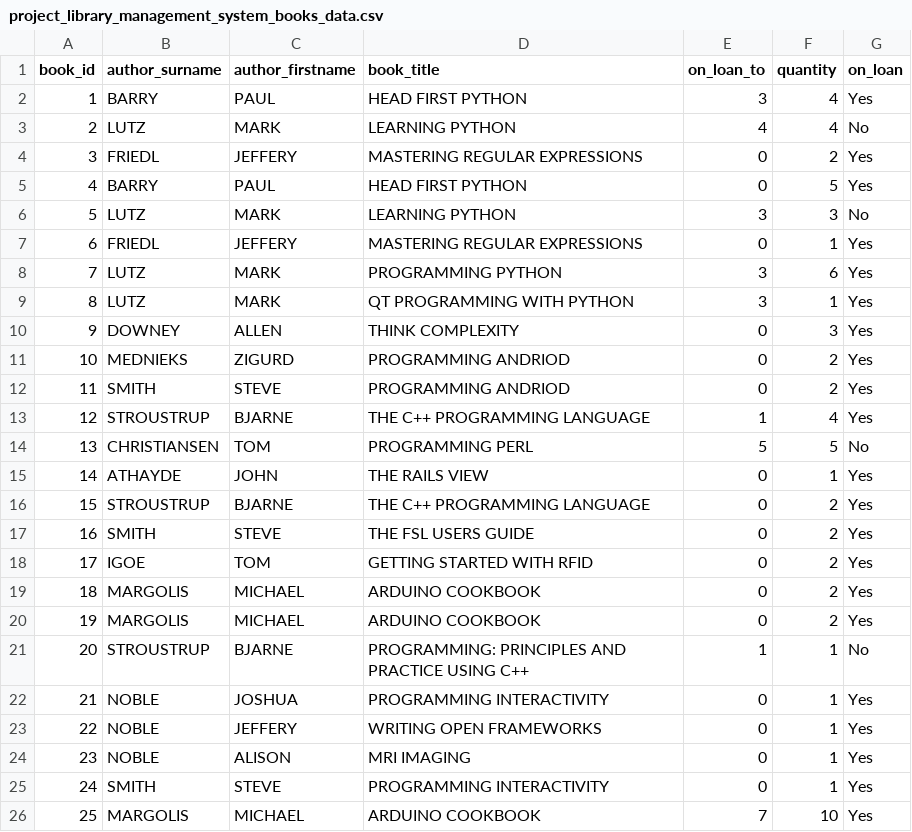
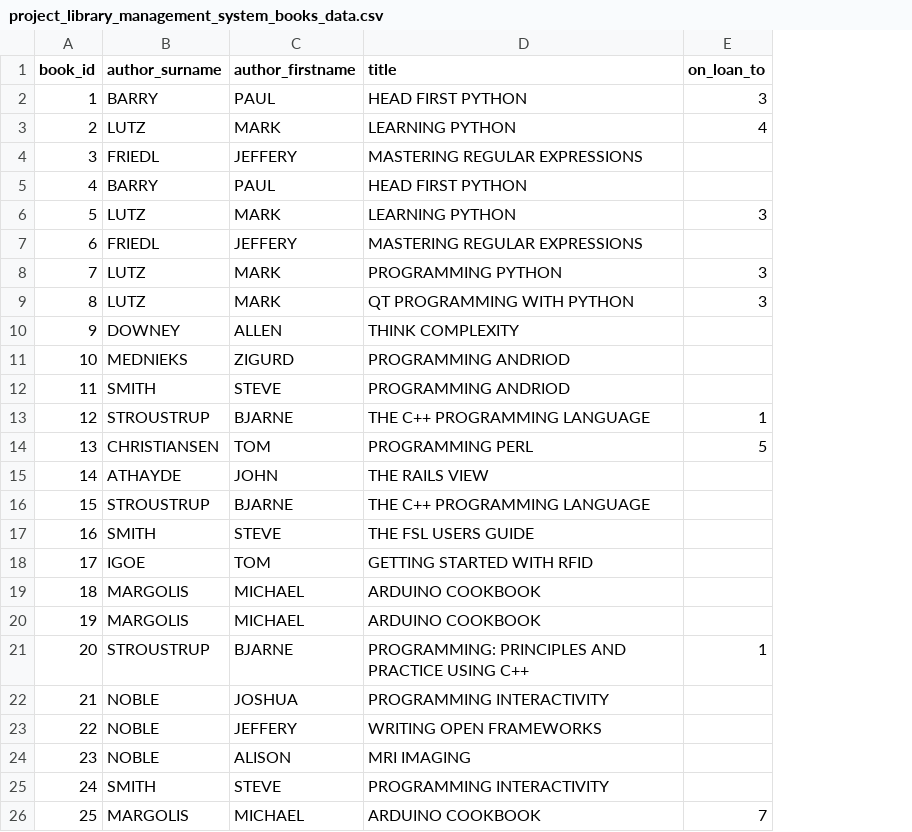
Before and after one commit to sayo-cvml/library_management_project, a CSV file: project_library_management_system_books_data.csv, drawn as a sheet; the diff names each change by its address in the sheet, - before the commit and + after, or states it on an @@ line.

Commit message:
Replace data files with correct versions

```diff
--- a/project_library_management_system_books_data.csv
+++ b/project_library_management_system_books_data.csv
-column F (quantity), rows 2-26: 4 | 4 | 2 | 5 | 3 | 1 | 6 | 1 | 3 | 2 | 2 | 4 | 5 | 1 | 2 | 2 | 2 | 2 | 2 | 1 | 1 | 1 | 1 | 1 | 10
-column G (on_loan), rows 2-26: Yes | No | Yes | Yes | No | Yes | Yes | Yes | Yes | Yes | Yes | Yes | No | Yes | Yes | Yes | Yes | Yes | Yes | No | Yes | Yes | Yes | Yes | Yes
-D1: book_title
+D1: title
-E4:E5 (on_loan_to): 0
+E4:E5 (on_loan_to): (empty)
-E7 (on_loan_to): 0
+E7 (on_loan_to): (empty)
-E10:E12 (on_loan_to): 0
+E10:E12 (on_loan_to): (empty)
-E15:E20 (on_loan_to): 0
+E15:E20 (on_loan_to): (empty)
-E22:E25 (on_loan_to): 0
+E22:E25 (on_loan_to): (empty)
```
Also changed, not shown: project_library_management_system_users_data.csv.
